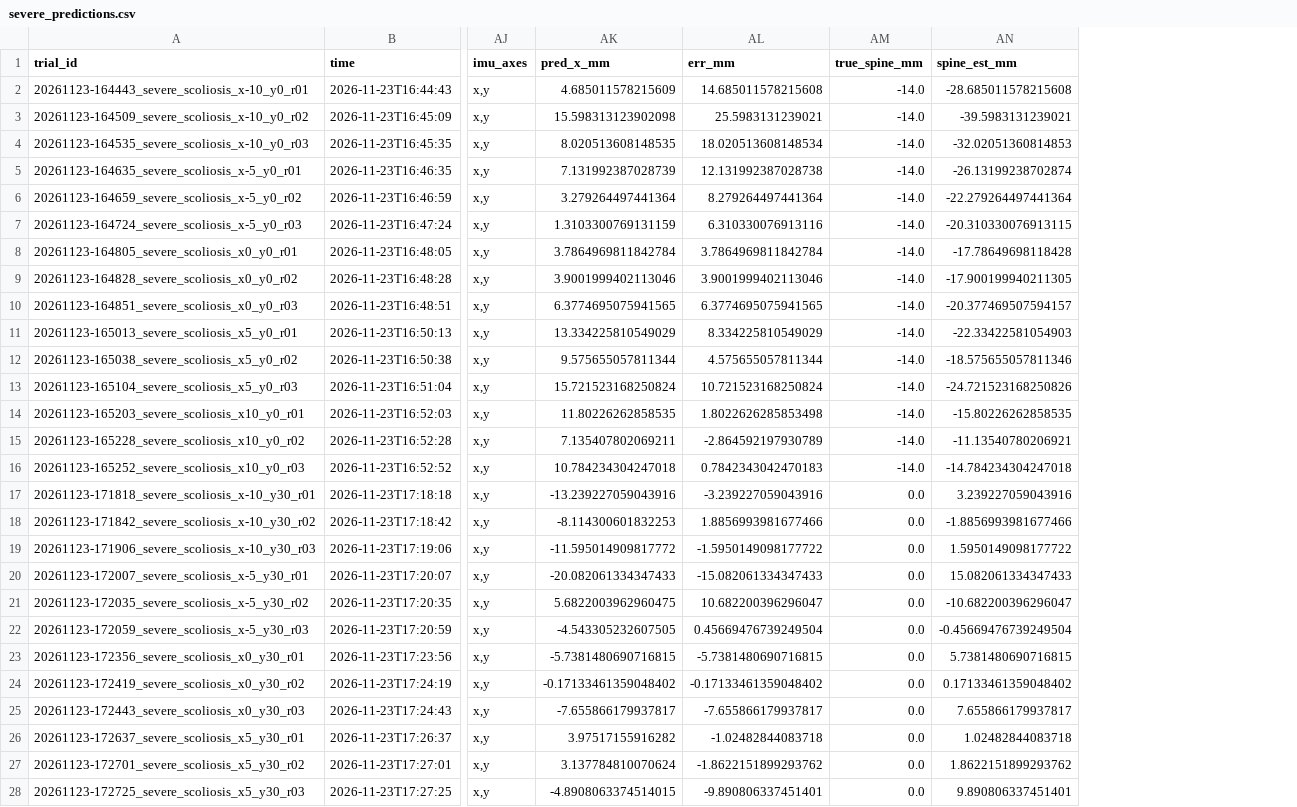
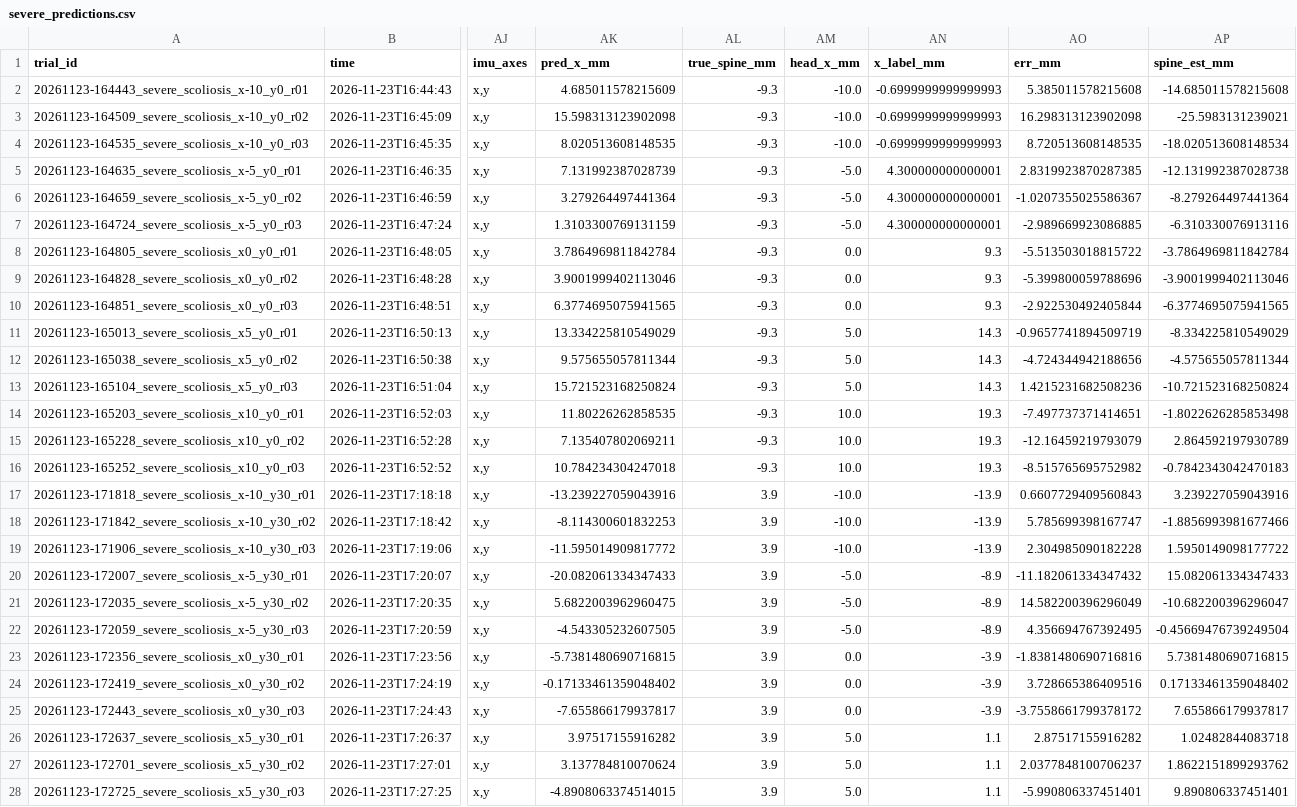
Before and after one commit to cheebri2/new-tactile-beginnings, a CSV file: analysis/severe_2026-11-23/severe_predictions.csv, drawn as a sheet; only a part is shown, gaps mark what is left out; removed rows and columns are numbered as before the commit, all else as after; the diff covers the shown part only; the diff names each change by its address in the sheet, - before the commit and + after, or states it on an @@ line.

```diff
--- a/analysis/severe_2026-11-23/severe_predictions.csv
+++ b/analysis/severe_2026-11-23/severe_predictions.csv
-column AL (err_mm), rows 2-28: 14.685011578215608 | 25.5983131239021 | 18.020513608148534 | 12.131992387028738 | 8.279264497441364 | 6.310330076913116 | 3.7864969811842784 | 3.9001999402113046 | 6.3774695075941565 | 8.334225810549029 | 4.575655057811344 | 10.721523168250824 | 1.8022626285853498 | -2.864592197930789 | 0.7842343042470183 | -3.239227059043916 | 1.8856993981677466 | -1.5950149098177722 | -15.082061334347433 | 10.682200396296047 | 0.45669476739249504 | -5.7381480690716815 | -0.17133461359048402 | -7.655866179937817 | -1.02482844083718 | -1.8622151899293762 | -9.890806337451401
+column AM (head_x_mm), rows 2-28: -10.0 | -10.0 | -10.0 | -5.0 | -5.0 | -5.0 | 0.0 | 0.0 | 0.0 | 5.0 | 5.0 | 5.0 | 10.0 | 10.0 | 10.0 | -10.0 | -10.0 | -10.0 | -5.0 | -5.0 | -5.0 | 0.0 | 0.0 | 0.0 | 5.0 | 5.0 | 5.0
+column AN (x_label_mm), rows 2-28: -0.6999999999999993 | -0.6999999999999993 | -0.6999999999999993 | 4.300000000000001 | 4.300000000000001 | 4.300000000000001 | 9.3 | 9.3 | 9.3 | 14.3 | 14.3 | 14.3 | 19.3 | 19.3 | 19.3 | -13.9 | -13.9 | -13.9 | -8.9 | -8.9 | -8.9 | -3.9 | -3.9 | -3.9 | 1.1 | 1.1 | 1.1
+column AO (err_mm), rows 2-28: 5.385011578215608 | 16.298313123902098 | 8.720513608148535 | 2.8319923870287385 | -1.0207355025586367 | -2.989669923086885 | -5.513503018815722 | -5.399800059788696 | -2.922530492405844 | -0.9657741894509719 | -4.724344942188656 | 1.4215231682508236 | -7.497737371414651 | -12.16459219793079 | -8.515765695752982 | 0.6607729409560843 | 5.785699398167747 | 2.304985090182228 | -11.182061334347432 | 14.582200396296049 | 4.356694767392495 | -1.8381480690716816 | 3.728665386409516 | -3.7558661799378172 | 2.87517155916282 | 2.0377848100706237 | -5.990806337451401
-AL2:AL16 (true_spine_mm): -14.0
+AL2:AL16 (true_spine_mm): -9.3
-AP2 (spine_est_mm): -28.685011578215608
+AP2 (spine_est_mm): -14.685011578215608
-AP3 (spine_est_mm): -39.5983131239021
+AP3 (spine_est_mm): -25.5983131239021
-AP4 (spine_est_mm): -32.02051360814853
+AP4 (spine_est_mm): -18.020513608148534
-AP5 (spine_est_mm): -26.13199238702874
+AP5 (spine_est_mm): -12.131992387028738
-AP6 (spine_est_mm): -22.279264497441364
+AP6 (spine_est_mm): -8.279264497441364
-AP7 (spine_est_mm): -20.310330076913115
+AP7 (spine_est_mm): -6.310330076913116
-AP8 (spine_est_mm): -17.78649698118428
+AP8 (spine_est_mm): -3.7864969811842784
-AP9 (spine_est_mm): -17.900199940211305
+AP9 (spine_est_mm): -3.9001999402113046
-AP10 (spine_est_mm): -20.377469507594157
+AP10 (spine_est_mm): -6.3774695075941565
-AP11 (spine_est_mm): -22.33422581054903
+AP11 (spine_est_mm): -8.334225810549029
-AP12 (spine_est_mm): -18.575655057811346
+AP12 (spine_est_mm): -4.575655057811344
-AP13 (spine_est_mm): -24.721523168250826
+AP13 (spine_est_mm): -10.721523168250824
-AP14 (spine_est_mm): -15.80226262858535
+AP14 (spine_est_mm): -1.8022626285853498
-AP15 (spine_est_mm): -11.13540780206921
+AP15 (spine_est_mm): 2.864592197930789
-AP16 (spine_est_mm): -14.784234304247018
+AP16 (spine_est_mm): -0.7842343042470183
-AL17:AL28 (true_spine_mm): 0.0
+AL17:AL28 (true_spine_mm): 3.9
```
Also changed, not shown: 93 edited cells elsewhere in this file, 11 other files.
